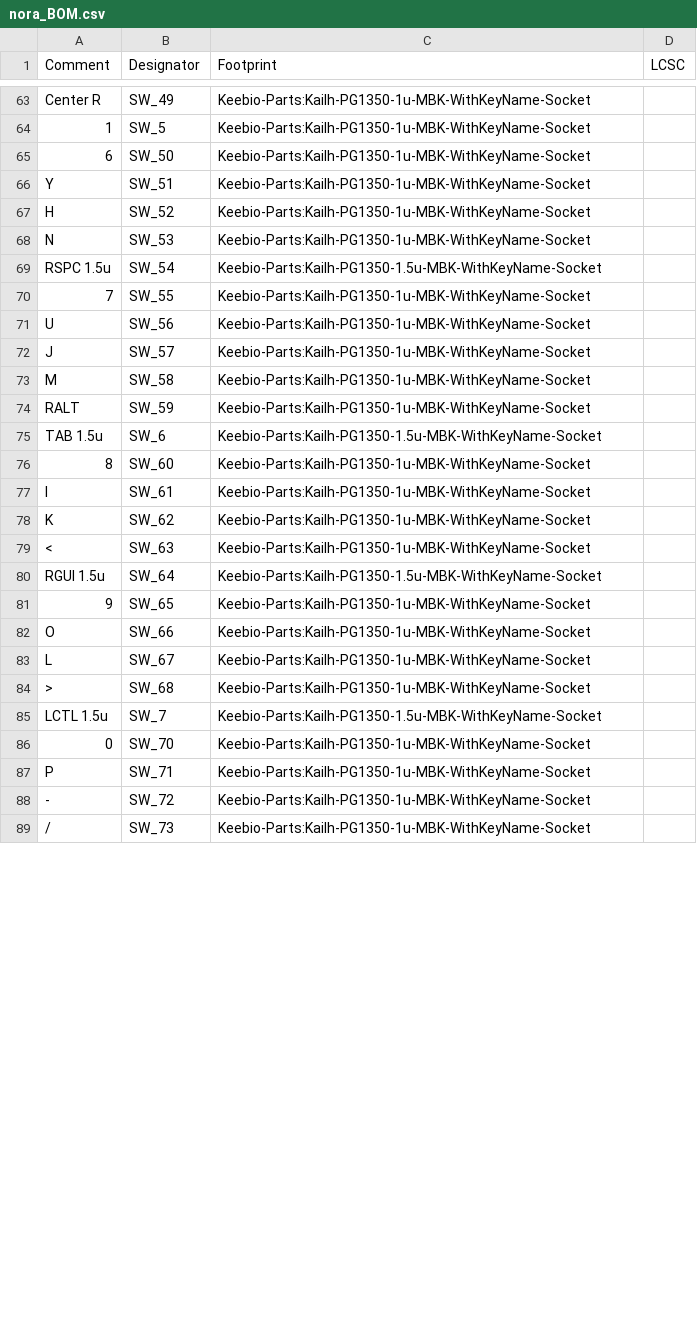
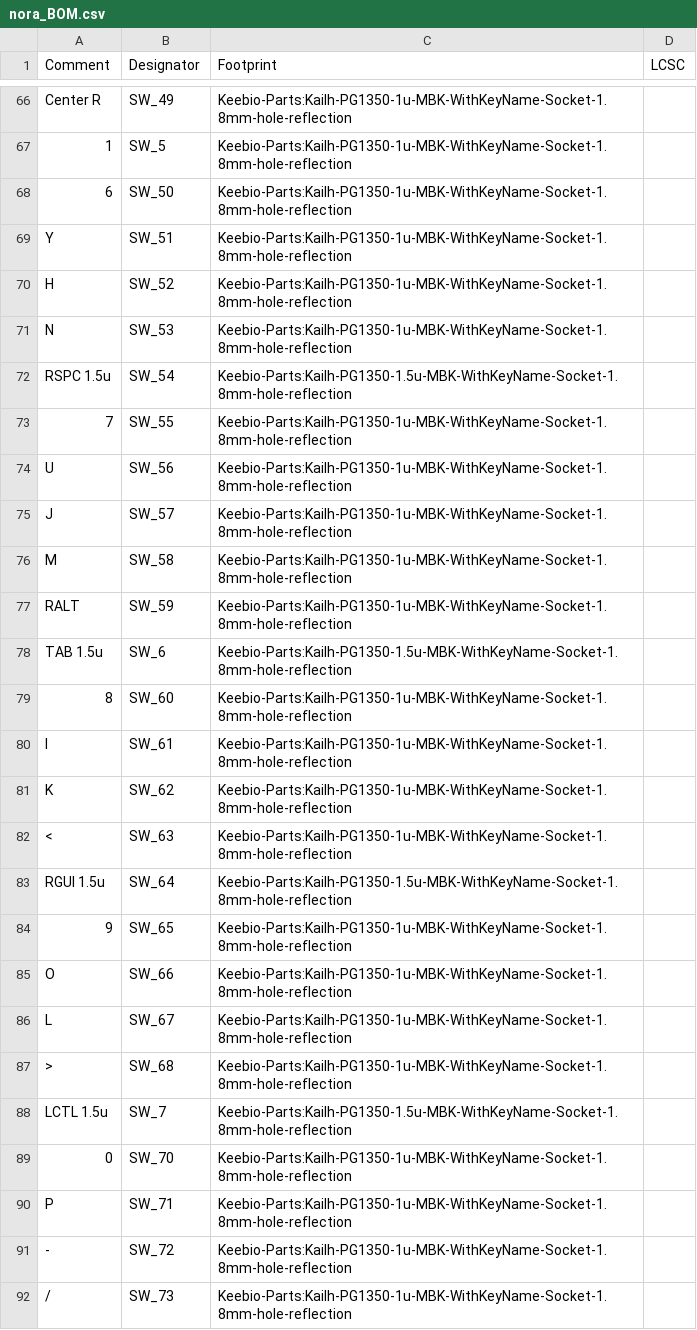
Before and after one commit to jpskenn/Nora, a CSV file: PCB_FW/nora_BOM.csv, drawn as a sheet; only a part is shown, gaps mark what is left out; addresses are those after the commit; the diff covers the shown part only; the diff names each change by its address in the sheet, - before the commit and + after, or states it on an @@ line.

```diff
--- a/PCB_FW/nora_BOM.csv
+++ b/PCB_FW/nora_BOM.csv
-C66:C71 (Footprint): Keebio-Parts:Kailh-PG1350-1u-MBK-WithKeyName-Socket
+C66:C71 (Footprint): Keebio-Parts:Kailh-PG1350-1u-MBK-WithKeyName-Socket-1.8mm-hole-reflection
-C72 (Footprint): Keebio-Parts:Kailh-PG1350-1.5u-MBK-WithKeyName-Socket
+C72 (Footprint): Keebio-Parts:Kailh-PG1350-1.5u-MBK-WithKeyName-Socket-1.8mm-hole-reflection
-C73:C77 (Footprint): Keebio-Parts:Kailh-PG1350-1u-MBK-WithKeyName-Socket
+C73:C77 (Footprint): Keebio-Parts:Kailh-PG1350-1u-MBK-WithKeyName-Socket-1.8mm-hole-reflection
-C78 (Footprint): Keebio-Parts:Kailh-PG1350-1.5u-MBK-WithKeyName-Socket
+C78 (Footprint): Keebio-Parts:Kailh-PG1350-1.5u-MBK-WithKeyName-Socket-1.8mm-hole-reflection
-C79:C82 (Footprint): Keebio-Parts:Kailh-PG1350-1u-MBK-WithKeyName-Socket
+C79:C82 (Footprint): Keebio-Parts:Kailh-PG1350-1u-MBK-WithKeyName-Socket-1.8mm-hole-reflection
-C83 (Footprint): Keebio-Parts:Kailh-PG1350-1.5u-MBK-WithKeyName-Socket
+C83 (Footprint): Keebio-Parts:Kailh-PG1350-1.5u-MBK-WithKeyName-Socket-1.8mm-hole-reflection
-C84:C87 (Footprint): Keebio-Parts:Kailh-PG1350-1u-MBK-WithKeyName-Socket
+C84:C87 (Footprint): Keebio-Parts:Kailh-PG1350-1u-MBK-WithKeyName-Socket-1.8mm-hole-reflection
-C88 (Footprint): Keebio-Parts:Kailh-PG1350-1.5u-MBK-WithKeyName-Socket
+C88 (Footprint): Keebio-Parts:Kailh-PG1350-1.5u-MBK-WithKeyName-Socket-1.8mm-hole-reflection
-C89:C92 (Footprint): Keebio-Parts:Kailh-PG1350-1u-MBK-WithKeyName-Socket
+C89:C92 (Footprint): Keebio-Parts:Kailh-PG1350-1u-MBK-WithKeyName-Socket-1.8mm-hole-reflection
```
Also changed, not shown: 21 added rows, 18 removed rows and 35 edited cells elsewhere in this file, 24 other files.
